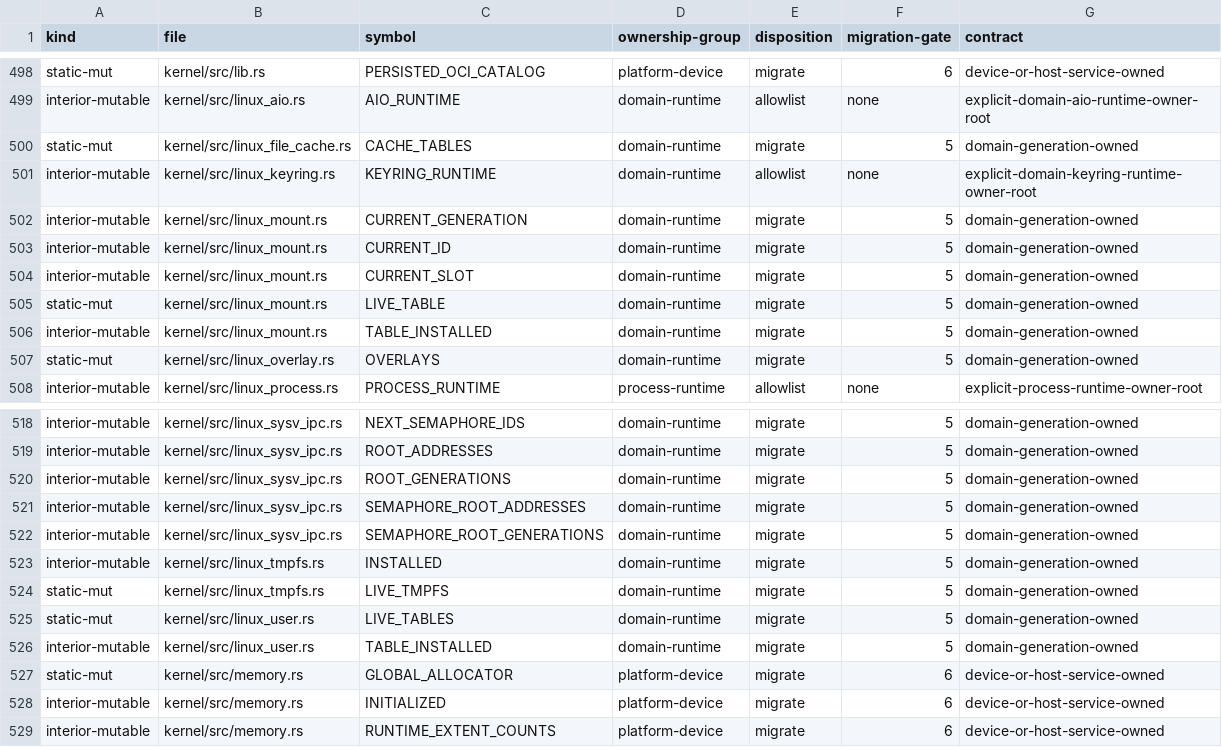
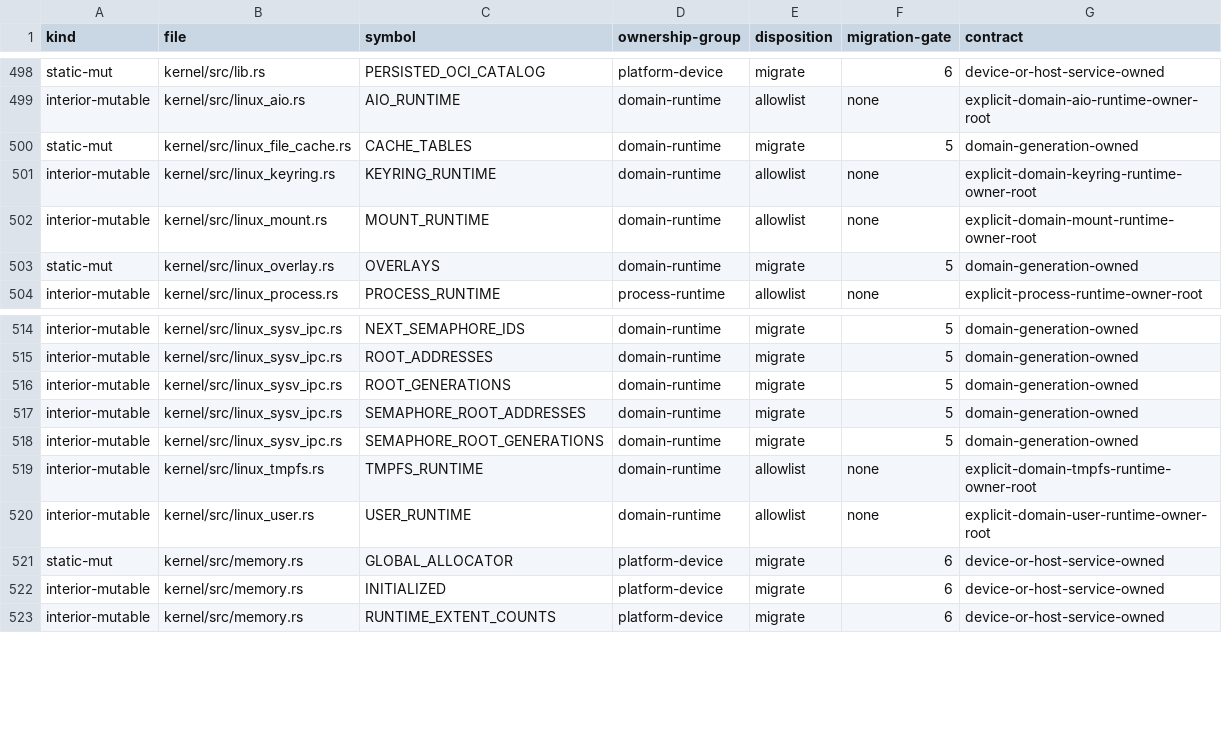
Before and after one commit to gmkurtzer/ginux, a TSV file: docs/feedback-hardening/writable-globals.tsv, drawn as a sheet; only a part is shown, gaps mark what is left out.

Commit message:
Consolidate Linux namespace runtime owners
Signed-off-by: Gregory M. Kurtzer <gmkurtzer@gmail.com>

```diff
--- a/docs/feedback-hardening/writable-globals.tsv
+++ b/docs/feedback-hardening/writable-globals.tsv
@@ -501,7 +501,3 @@ static-mut	kernel/src/linux_file_cache.rs	CACHE_TABLES	domain-runtime	migrate	5
 interior-mutable	kernel/src/linux_keyring.rs	KEYRING_RUNTIME	domain-runtime	allowlist	none	explicit-domain-keyring-runtime-owner-root
-interior-mutable	kernel/src/linux_mount.rs	CURRENT_GENERATION	domain-runtime	migrate	5	domain-generation-owned
-interior-mutable	kernel/src/linux_mount.rs	CURRENT_ID	domain-runtime	migrate	5	domain-generation-owned
-interior-mutable	kernel/src/linux_mount.rs	CURRENT_SLOT	domain-runtime	migrate	5	domain-generation-owned
-static-mut	kernel/src/linux_mount.rs	LIVE_TABLE	domain-runtime	migrate	5	domain-generation-owned
-interior-mutable	kernel/src/linux_mount.rs	TABLE_INSTALLED	domain-runtime	migrate	5	domain-generation-owned
+interior-mutable	kernel/src/linux_mount.rs	MOUNT_RUNTIME	domain-runtime	allowlist	none	explicit-domain-mount-runtime-owner-root
 static-mut	kernel/src/linux_overlay.rs	OVERLAYS	domain-runtime	migrate	5	domain-generation-owned
@@ -522,6 +518,4 @@ interior-mutable	kernel/src/linux_sysv_ipc.rs	SEMAPHORE_ROOT_ADDRESSES	domain-ru
 interior-mutable	kernel/src/linux_sysv_ipc.rs	SEMAPHORE_ROOT_GENERATIONS	domain-runtime	migrate	5	domain-generation-owned
-interior-mutable	kernel/src/linux_tmpfs.rs	INSTALLED	domain-runtime	migrate	5	domain-generation-owned
-static-mut	kernel/src/linux_tmpfs.rs	LIVE_TMPFS	domain-runtime	migrate	5	domain-generation-owned
-static-mut	kernel/src/linux_user.rs	LIVE_TABLES	domain-runtime	migrate	5	domain-generation-owned
-interior-mutable	kernel/src/linux_user.rs	TABLE_INSTALLED	domain-runtime	migrate	5	domain-generation-owned
+interior-mutable	kernel/src/linux_tmpfs.rs	TMPFS_RUNTIME	domain-runtime	allowlist	none	explicit-domain-tmpfs-runtime-owner-root
+interior-mutable	kernel/src/linux_user.rs	USER_RUNTIME	domain-runtime	allowlist	none	explicit-domain-user-runtime-owner-root
 static-mut	kernel/src/memory.rs	GLOBAL_ALLOCATOR	platform-device	migrate	6	device-or-host-service-owned
```
Also changed, not shown: 5 other files.
